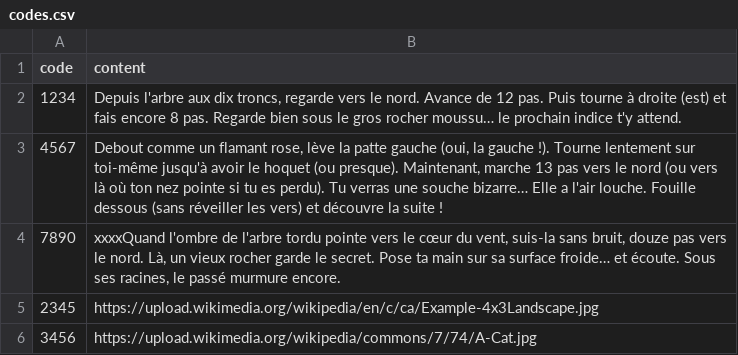
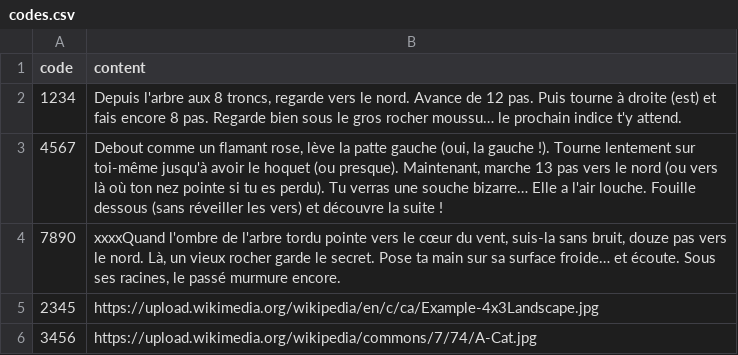
Before and after one commit to FYCodeLab/tresor2025, a CSV file: public/codes.csv, drawn as a sheet.

Commit message:
Update codes.csv

```diff
--- a/public/codes.csv
+++ b/public/codes.csv
@@ -1,3 +1,3 @@
 code,content
-1234,"Depuis l'arbre aux dix troncs, regarde vers le nord. Avance de 12 pas. Puis tourne à droite (est) et fais encore 8 pas. Regarde bien sous le gros rocher moussu… le prochain indice t'y attend."
+1234,"Depuis l'arbre aux 8 troncs, regarde vers le nord. Avance de 12 pas. Puis tourne à droite (est) et fais encore 8 pas. Regarde bien sous le gros rocher moussu… le prochain indice t'y attend."
 4567,"Debout comme un flamant rose, lève la patte gauche (oui, la gauche !). Tourne lentement sur toi-même jusqu'à avoir le hoquet (ou presque). Maintenant, marche 13 pas vers le nord (ou vers là où ton nez pointe si tu es perdu). Tu verras une souche bizarre… Elle a l'air louche. Fouille dessous (sans réveiller les vers) et découvre la suite !"
```
